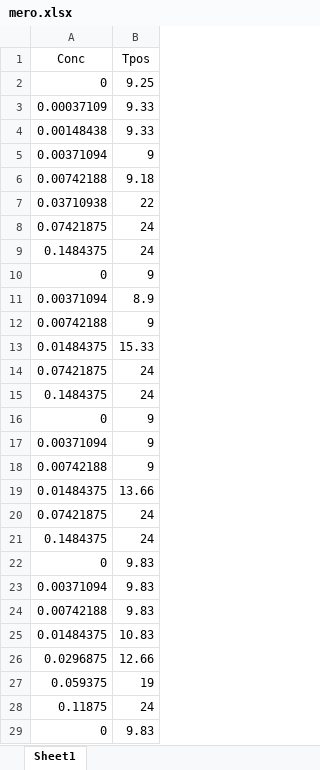
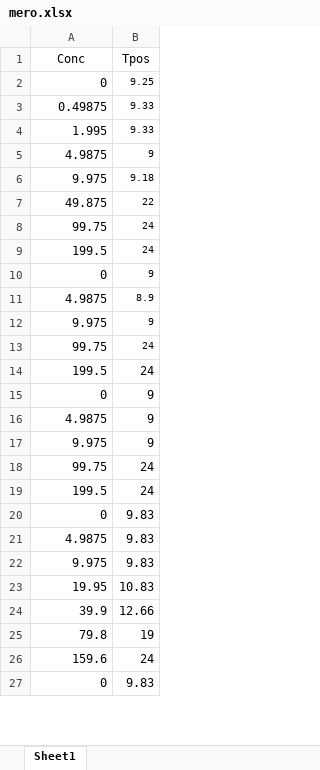
Before and after one commit to Russlewisbo/ACUTEWEBSITE, an Excel workbook: mero.xlsx, sheet Sheet1, drawn as a sheet; only a part is shown; values as stored, in another font and other column widths than the file's, no borders; removed rows and columns are numbered as before the commit, all else as after; the diff covers the shown part only; the diff names each change by its address in the sheet, - before the commit and + after, or states it on an @@ line.

```diff
--- a/mero.xlsx (sheet Sheet1)
+++ b/mero.xlsx (sheet Sheet1)
@@ B2:B12 text size: smaller @@
-A3 (Conc): 0.00037109
+A3 (Conc): 0.49875
-A4 (Conc): 0.00148438
+A4 (Conc): 1.995
-A5 (Conc): 0.00371094
+A5 (Conc): 4.9875
-A6 (Conc): 0.00742188
+A6 (Conc): 9.975
-A7 (Conc): 0.03710938
+A7 (Conc): 49.875
-A8 (Conc): 0.07421875
+A8 (Conc): 99.75
-A9 (Conc): 0.1484375
+A9 (Conc): 199.5
-A11 (Conc): 0.00371094
+A11 (Conc): 4.9875
-A12 (Conc): 0.00742188
+A12 (Conc): 9.975
-row 13: 0.01484375 | 15.33
-A13 (Conc): 0.07421875
+A13 (Conc): 99.75
@@ B13 text size: smaller @@
-A14 (Conc): 0.1484375
+A14 (Conc): 199.5
-A16 (Conc): 0.00371094
+A16 (Conc): 4.9875
-A17 (Conc): 0.00742188
+A17 (Conc): 9.975
-row 19: 0.01484375 | 13.66
-A18 (Conc): 0.07421875
+A18 (Conc): 99.75
-A19 (Conc): 0.1484375
+A19 (Conc): 199.5
-A21 (Conc): 0.00371094
+A21 (Conc): 4.9875
-A22 (Conc): 0.00742188
+A22 (Conc): 9.975
-A23 (Conc): 0.01484375
+A23 (Conc): 19.95
-A24 (Conc): 0.0296875
+A24 (Conc): 39.9
-A25 (Conc): 0.059375
+A25 (Conc): 79.8
-A26 (Conc): 0.11875
+A26 (Conc): 159.6
```
Also changed, not shown: 2 removed rows, 41 edited cells and cell formats elsewhere in this sheet, ceftaz.xlsx, cipro.xlsx, 16 other files.
